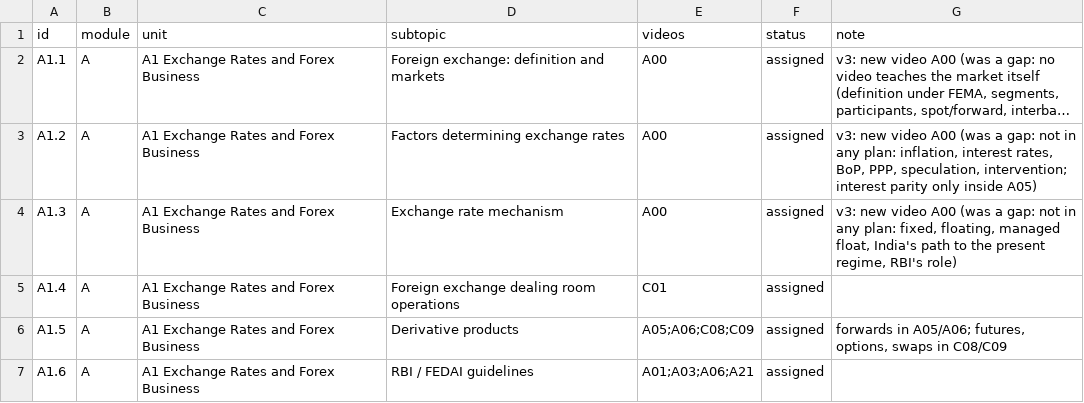
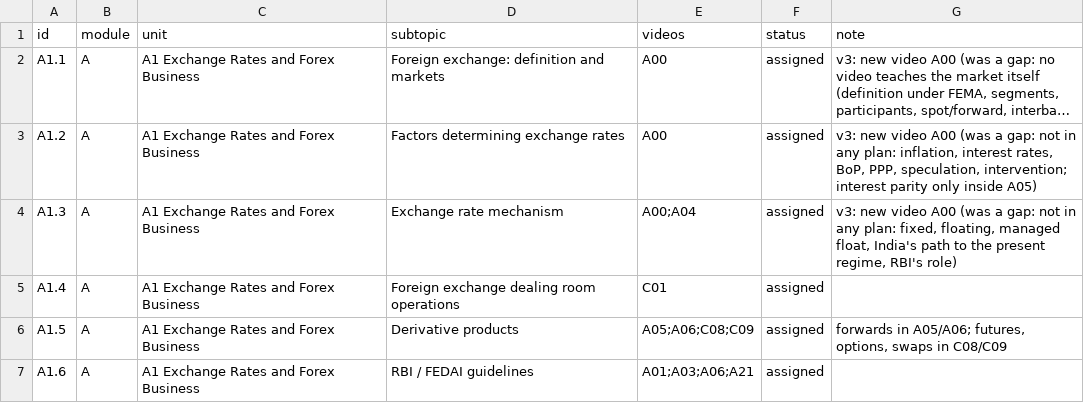
Before and after one commit to mkmk749278/CAIIB, a CSV file: research/bfm/coverage.csv, drawn as a sheet; only a part is shown; long unchanged cells end in …; the diff names each change by its address in the sheet, - before the commit and + after, or states it on an @@ line.

```diff
--- a/research/bfm/coverage.csv
+++ b/research/bfm/coverage.csv
-E4 (videos): A00
+E4 (videos): A00;A04
```
Also changed, not shown: 7 other files.
